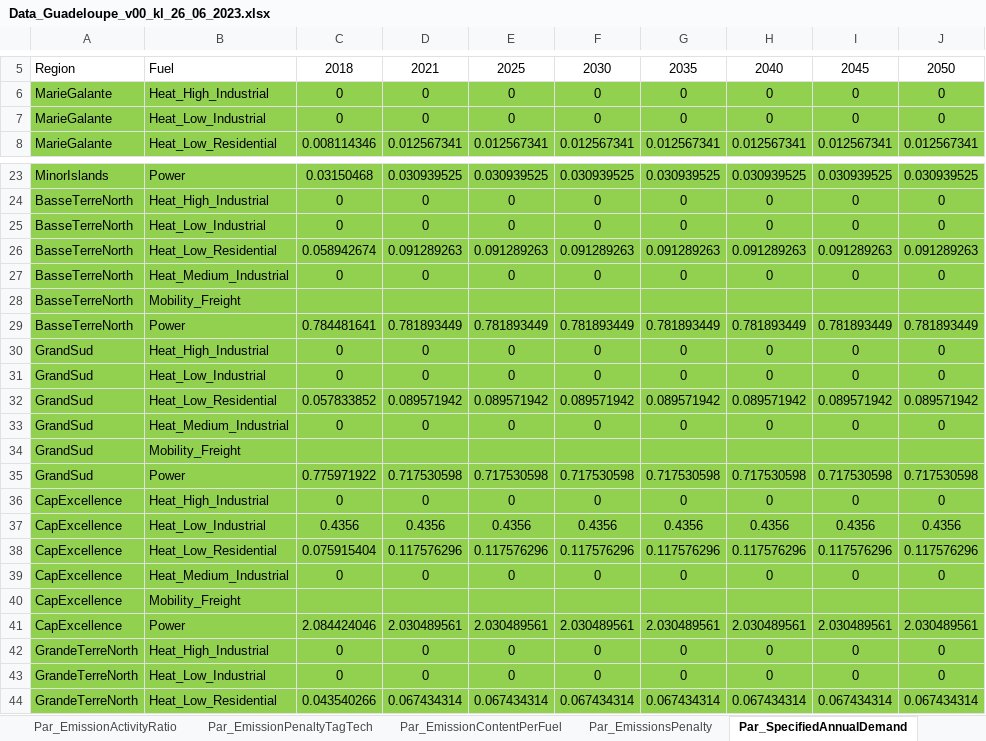
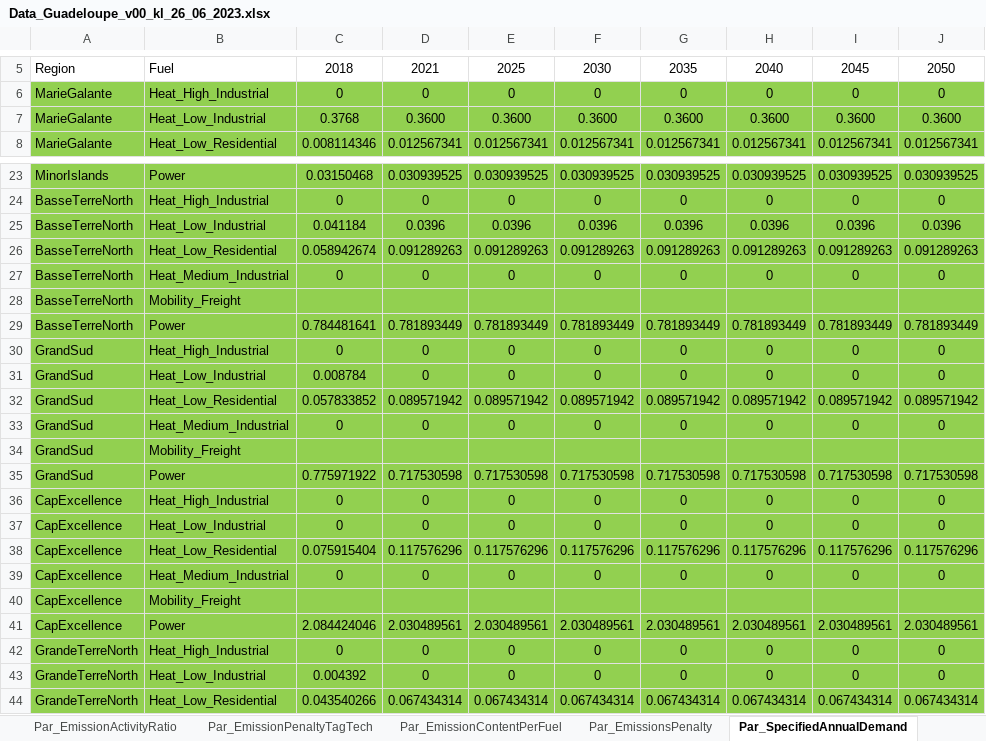
Before and after one commit to loeffko/genesysmod-guadeloupe, an Excel workbook: Inputdata/Data_Guadeloupe_v00_kl_26_06_2023.xlsx, sheet Par_SpecifiedAnnualDemand, drawn as a sheet; only a part is shown, gaps mark what is left out; values as stored, in another font and other column widths than the file's, no borders; conditional formats not drawn; removed rows and columns are numbered as before the commit, all else as after; the diff names each change by its address in the sheet, - before the commit and + after, or states it on an @@ line.

Commit message:
Update Data_Guadeloupe_v00_kl_26_06_2023.xlsx

```diff
--- a/Inputdata/Data_Guadeloupe_v00_kl_26_06_2023.xlsx (sheet Par_SpecifiedAnnualDemand)
+++ b/Inputdata/Data_Guadeloupe_v00_kl_26_06_2023.xlsx (sheet Par_SpecifiedAnnualDemand)
-row 7: MarieGalante | Heat_Low_Industrial | 0 | 0 | 0 | 0 | 0 | 0 | 0 | 0
+row 7: MarieGalante | Heat_Low_Industrial | 0.3768 | 0.3600 | 0.3600 | 0.3600 | 0.3600 | 0.3600 | 0.3600 | 0.3600
-row 25: BasseTerreNorth | Heat_Low_Industrial | 0 | 0 | 0 | 0 | 0 | 0 | 0 | 0
+row 25: BasseTerreNorth | Heat_Low_Industrial | 0.041184 | 0.0396 | 0.0396 | 0.0396 | 0.0396 | 0.0396 | 0.0396 | 0.0396
-C31: 0
+C31: 0.008784
-row 37: CapExcellence | Heat_Low_Industrial | 0.4356 | 0.4356 | 0.4356 | 0.4356 | 0.4356 | 0.4356 | 0.4356 | 0.4356
+row 37: CapExcellence | Heat_Low_Industrial | 0 | 0 | 0 | 0 | 0 | 0 | 0 | 0
-C43: 0
+C43: 0.004392
```
